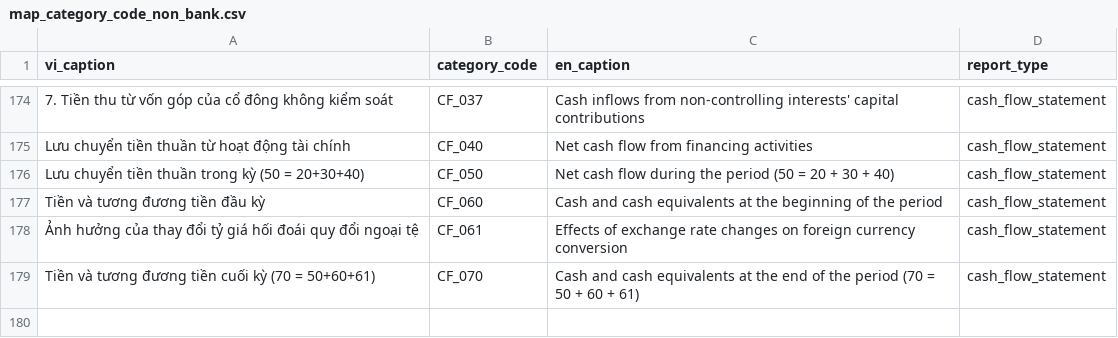
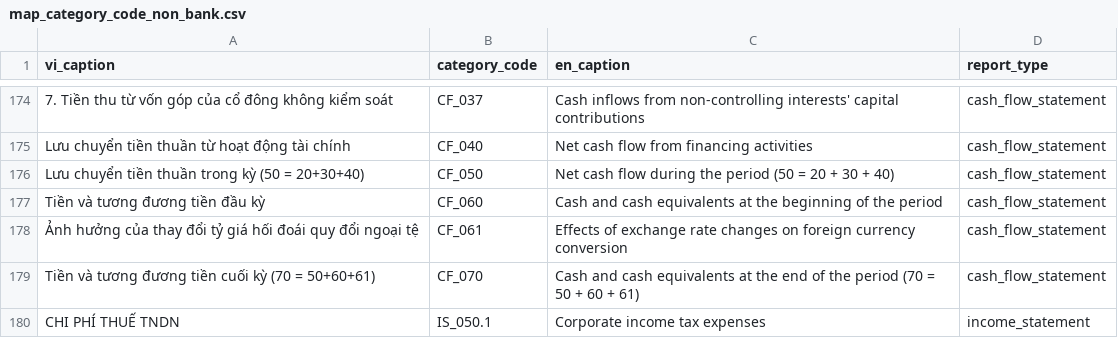
Before and after one commit to hung20gg/chatbot_financial_statement, a CSV file: csv/map_category_code_non_bank.csv, drawn as a sheet; only a part is shown, gaps mark what is left out; the diff names each change by its address in the sheet, - before the commit and + after, or states it on an @@ line.

```diff
--- a/csv/map_category_code_non_bank.csv
+++ b/csv/map_category_code_non_bank.csv
+row 180: CHI PHÍ THUẾ TNDN | IS_050.1 | Corporate income tax expenses | income_statement
```
Also changed, not shown: csv/df_sub_and_shareholders.csv, csv/map_category_code_bank.csv, 48 other files.
